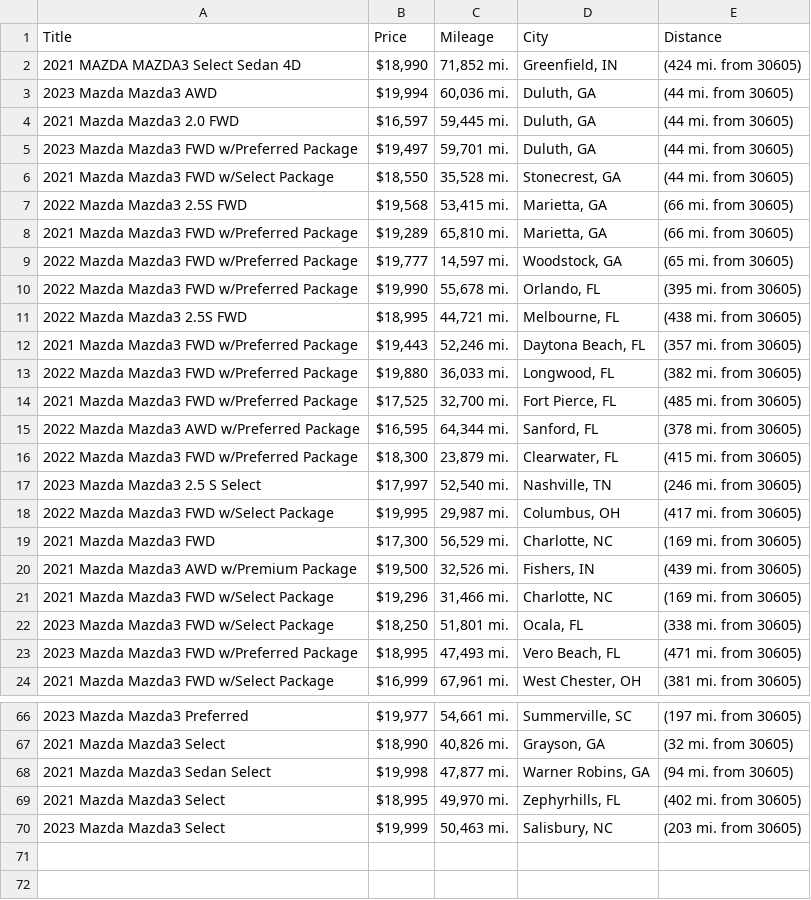
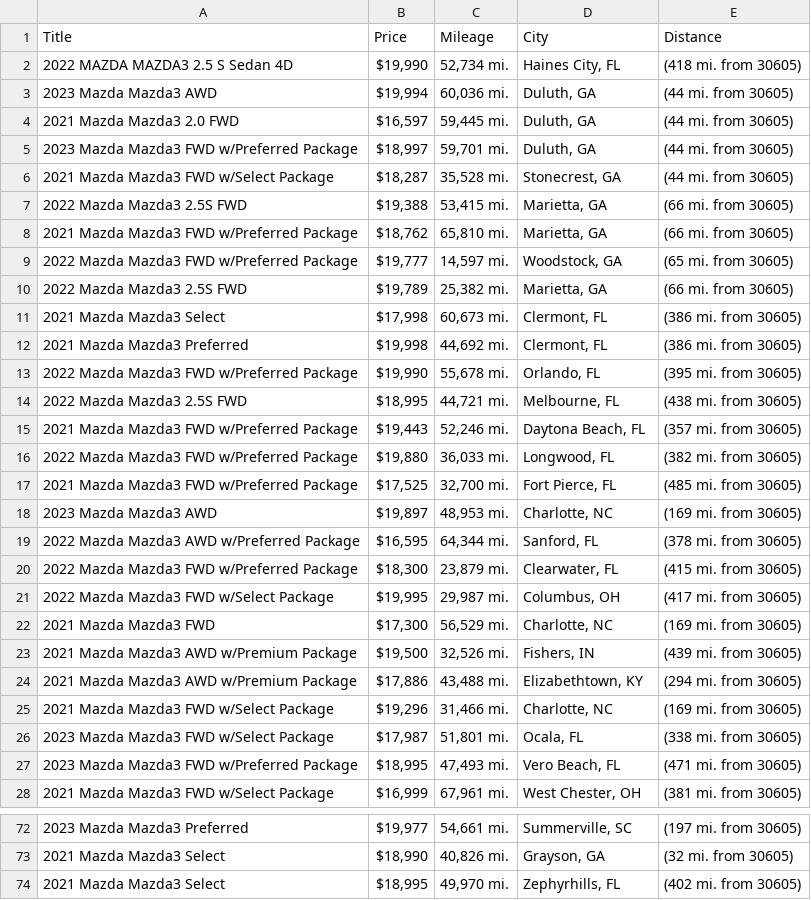
Before and after one commit to jwd0526/go-practice, a CSV file: listings.csv, drawn as a sheet; only a part is shown, gaps mark what is left out; the shorter side is filled out with more unchanged rows; the diff covers the shown part only.

```diff
--- a/listings.csv
+++ b/listings.csv
@@ -1,10 +1,13 @@
 Title,Price,Mileage,City,Distance
-2021 MAZDA MAZDA3 Select Sedan 4D,"$18,990","71,852 mi.","Greenfield, IN",(424 mi. from 30605)
+2022 MAZDA MAZDA3 2.5 S Sedan 4D,"$19,990","52,734 mi.","Haines City, FL",(418 mi. from 30605)
 2023 Mazda Mazda3 AWD,"$19,994","60,036 mi.","Duluth, GA",(44 mi. from 30605)
 2021 Mazda Mazda3 2.0 FWD,"$16,597","59,445 mi.","Duluth, GA",(44 mi. from 30605)
-2023 Mazda Mazda3 FWD w/Preferred Package,"$19,497","59,701 mi.","Duluth, GA",(44 mi. from 30605)
-2021 Mazda Mazda3 FWD w/Select Package,"$18,550","35,528 mi.","Stonecrest, GA",(44 mi. from 30605)
-2022 Mazda Mazda3 2.5S FWD,"$19,568","53,415 mi.","Marietta, GA",(66 mi. from 30605)
-2021 Mazda Mazda3 FWD w/Preferred Package,"$19,289","65,810 mi.","Marietta, GA",(66 mi. from 30605)
+2023 Mazda Mazda3 FWD w/Preferred Package,"$18,997","59,701 mi.","Duluth, GA",(44 mi. from 30605)
+2021 Mazda Mazda3 FWD w/Select Package,"$18,287","35,528 mi.","Stonecrest, GA",(44 mi. from 30605)
+2022 Mazda Mazda3 2.5S FWD,"$19,388","53,415 mi.","Marietta, GA",(66 mi. from 30605)
+2021 Mazda Mazda3 FWD w/Preferred Package,"$18,762","65,810 mi.","Marietta, GA",(66 mi. from 30605)
 2022 Mazda Mazda3 FWD w/Preferred Package,"$19,777","14,597 mi.","Woodstock, GA",(65 mi. from 30605)
+2022 Mazda Mazda3 2.5S FWD,"$19,789","25,382 mi.","Marietta, GA",(66 mi. from 30605)
+2021 Mazda Mazda3 Select,"$17,998","60,673 mi.","Clermont, FL",(386 mi. from 30605)
+2021 Mazda Mazda3 Preferred,"$19,998","44,692 mi.","Clermont, FL",(386 mi. from 30605)
 2022 Mazda Mazda3 FWD w/Preferred Package,"$19,990","55,678 mi.","Orlando, FL",(395 mi. from 30605)
@@ -14,5 +17,5 @@ Title,Price,Mileage,City,Distance
 2021 Mazda Mazda3 FWD w/Preferred Package,"$17,525","32,700 mi.","Fort Pierce, FL",(485 mi. from 30605)
+2023 Mazda Mazda3 AWD,"$19,897","48,953 mi.","Charlotte, NC",(169 mi. from 30605)
 2022 Mazda Mazda3 AWD w/Preferred Package,"$16,595","64,344 mi.","Sanford, FL",(378 mi. from 30605)
 2022 Mazda Mazda3 FWD w/Preferred Package,"$18,300","23,879 mi.","Clearwater, FL",(415 mi. from 30605)
-2023 Mazda Mazda3 2.5 S Select,"$17,997","52,540 mi.","Nashville, TN",(246 mi. from 30605)
 2022 Mazda Mazda3 FWD w/Select Package,"$19,995","29,987 mi.","Columbus, OH",(417 mi. from 30605)
@@ -20,4 +23,5 @@ Title,Price,Mileage,City,Distance
 2021 Mazda Mazda3 AWD w/Premium Package,"$19,500","32,526 mi.","Fishers, IN",(439 mi. from 30605)
+2021 Mazda Mazda3 AWD w/Premium Package,"$17,886","43,488 mi.","Elizabethtown, KY",(294 mi. from 30605)
 2021 Mazda Mazda3 FWD w/Select Package,"$19,296","31,466 mi.","Charlotte, NC",(169 mi. from 30605)
-2023 Mazda Mazda3 FWD w/Select Package,"$18,250","51,801 mi.","Ocala, FL",(338 mi. from 30605)
+2023 Mazda Mazda3 FWD w/Select Package,"$17,987","51,801 mi.","Ocala, FL",(338 mi. from 30605)
 2023 Mazda Mazda3 FWD w/Preferred Package,"$18,995","47,493 mi.","Vero Beach, FL",(471 mi. from 30605)
@@ -67,3 +73,2 @@ Title,Price,Mileage,City,Distance
 2021 Mazda Mazda3 Select,"$18,990","40,826 mi.","Grayson, GA",(32 mi. from 30605)
-2021 Mazda Mazda3 Sedan Select,"$19,998","47,877 mi.","Warner Robins, GA",(94 mi. from 30605)
 2021 Mazda Mazda3 Select,"$18,995","49,970 mi.","Zephyrhills, FL",(402 mi. from 30605)
```
Also changed, not shown: 2 added rows and 4 edited cells elsewhere in this file, 1 other file.
